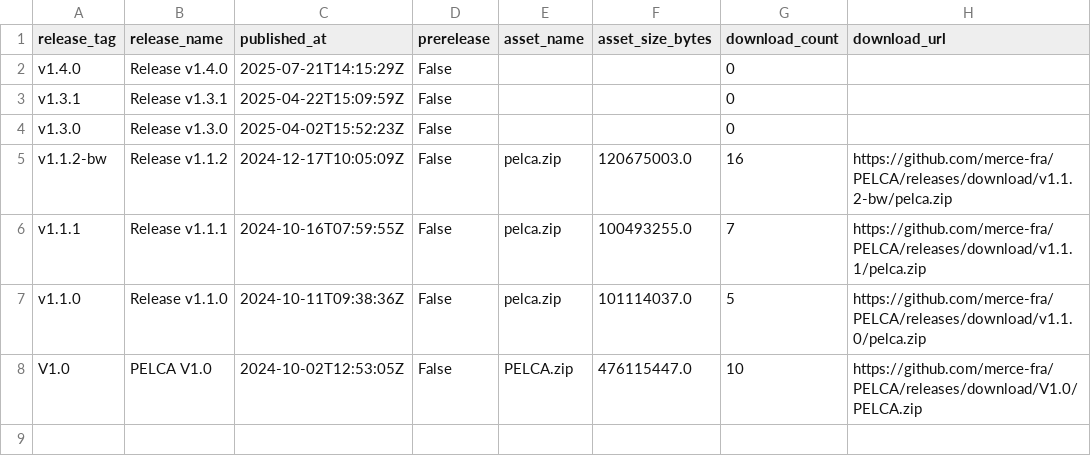
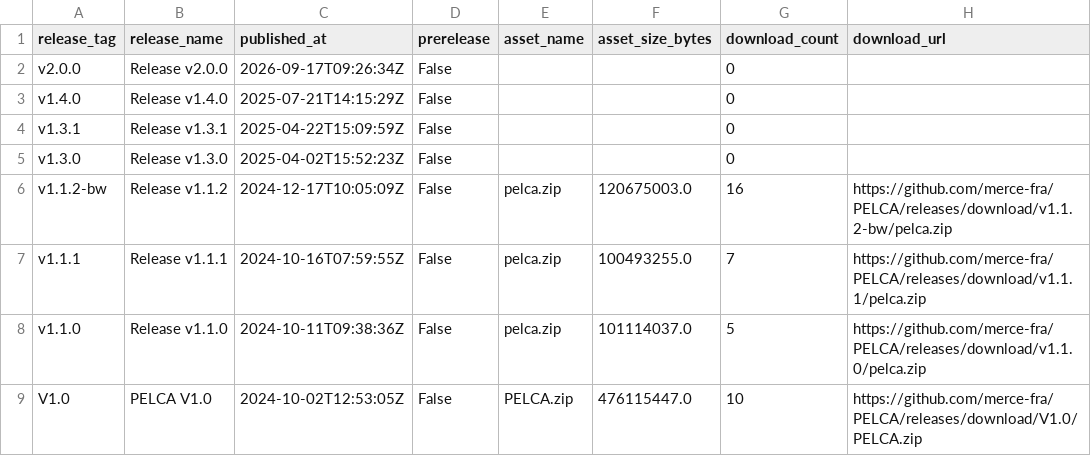
Before and after one commit to pelca-analytics/pelca-analytics.github.io, a CSV file: release_assets.csv, drawn as a sheet.

```diff
--- a/release_assets.csv
+++ b/release_assets.csv
@@ -1,2 +1,3 @@
 release_tag,release_name,published_at,prerelease,asset_name,asset_size_bytes,download_count,download_url
+v2.0.0,Release v2.0.0,2026-09-17T09:26:34Z,False,,,0,
 v1.4.0,Release v1.4.0,2025-07-21T14:15:29Z,False,,,0,
```
Also changed, not shown: paths_history.csv, paths_latest.csv, 15 other files.
